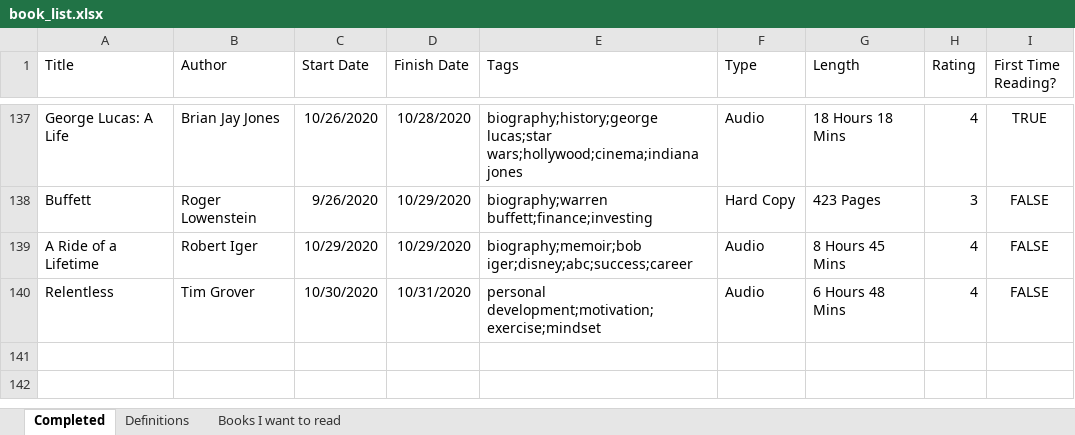
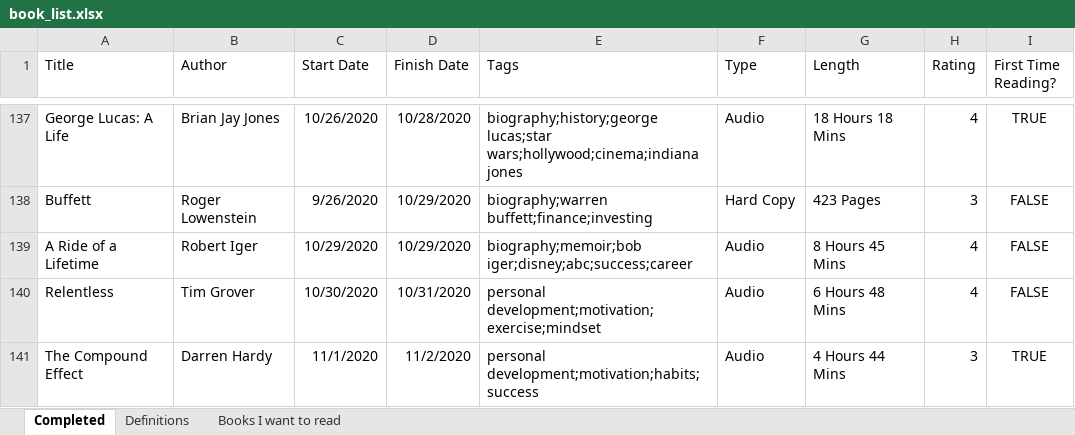
Before and after one commit to zachfloro/reading_list, an Excel workbook: book_list.xlsx, sheet Completed, drawn as a sheet; only a part is shown, gaps mark what is left out; values as stored, in another font and other column widths than the file's, no borders; the diff names each change by its address in the sheet, - before the commit and + after, or states it on an @@ line.

Commit message:
added the compound effect

```diff
--- a/book_list.xlsx (sheet Completed)
+++ b/book_list.xlsx (sheet Completed)
+row 141: The Compound Effect | Darren Hardy | 11/1/2020 | 11/2/2020 | personal development;motivation;habits;success | Audio | 4 Hours 44 Mins | 3 | TRUE
```
